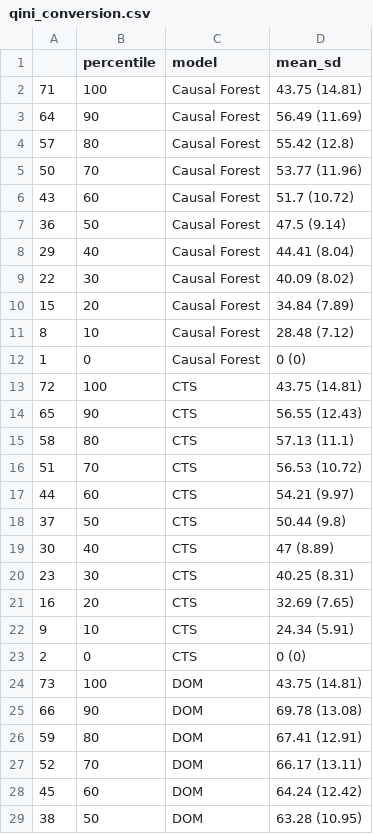
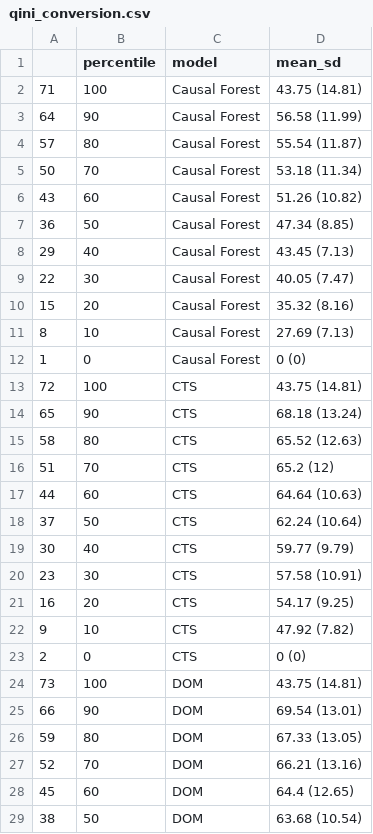
Before and after one commit to Matthias2193/APA, a CSV file: ResultGraphs/Conversion/qini_conversion.csv, drawn as a sheet; only a part is shown; the diff covers the shown part only.

Commit message:
Updated visualization of qini.
Update result graphs

```diff
--- a/ResultGraphs/Conversion/qini_conversion.csv
+++ b/ResultGraphs/Conversion/qini_conversion.csv
@@ -2,28 +2,28 @@
 "71",100,"Causal Forest","43.75 (14.81)"
-"64",90,"Causal Forest","56.49 (11.69)"
-"57",80,"Causal Forest","55.42 (12.8)"
-"50",70,"Causal Forest","53.77 (11.96)"
-"43",60,"Causal Forest","51.7 (10.72)"
-"36",50,"Causal Forest","47.5 (9.14)"
-"29",40,"Causal Forest","44.41 (8.04)"
-"22",30,"Causal Forest","40.09 (8.02)"
-"15",20,"Causal Forest","34.84 (7.89)"
-"8",10,"Causal Forest","28.48 (7.12)"
+"64",90,"Causal Forest","56.58 (11.99)"
+"57",80,"Causal Forest","55.54 (11.87)"
+"50",70,"Causal Forest","53.18 (11.34)"
+"43",60,"Causal Forest","51.26 (10.82)"
+"36",50,"Causal Forest","47.34 (8.85)"
+"29",40,"Causal Forest","43.45 (7.13)"
+"22",30,"Causal Forest","40.05 (7.47)"
+"15",20,"Causal Forest","35.32 (8.16)"
+"8",10,"Causal Forest","27.69 (7.13)"
 "1",0,"Causal Forest","0 (0)"
 "72",100,"CTS","43.75 (14.81)"
-"65",90,"CTS","56.55 (12.43)"
-"58",80,"CTS","57.13 (11.1)"
-"51",70,"CTS","56.53 (10.72)"
-"44",60,"CTS","54.21 (9.97)"
-"37",50,"CTS","50.44 (9.8)"
-"30",40,"CTS","47 (8.89)"
-"23",30,"CTS","40.25 (8.31)"
-"16",20,"CTS","32.69 (7.65)"
-"9",10,"CTS","24.34 (5.91)"
+"65",90,"CTS","68.18 (13.24)"
+"58",80,"CTS","65.52 (12.63)"
+"51",70,"CTS","65.2 (12)"
+"44",60,"CTS","64.64 (10.63)"
+"37",50,"CTS","62.24 (10.64)"
+"30",40,"CTS","59.77 (9.79)"
+"23",30,"CTS","57.58 (10.91)"
+"16",20,"CTS","54.17 (9.25)"
+"9",10,"CTS","47.92 (7.82)"
 "2",0,"CTS","0 (0)"
 "73",100,"DOM","43.75 (14.81)"
-"66",90,"DOM","69.78 (13.08)"
-"59",80,"DOM","67.41 (12.91)"
-"52",70,"DOM","66.17 (13.11)"
-"45",60,"DOM","64.24 (12.42)"
-"38",50,"DOM","63.28 (10.95)"
+"66",90,"DOM","69.54 (13.01)"
+"59",80,"DOM","67.33 (13.05)"
+"52",70,"DOM","66.21 (13.16)"
+"45",60,"DOM","64.4 (12.65)"
+"38",50,"DOM","63.68 (10.54)"
```
Also changed, not shown: 40 edited cells elsewhere in this file, ResultGraphs/Conversion/results_conversion.csv, 6 other files.
